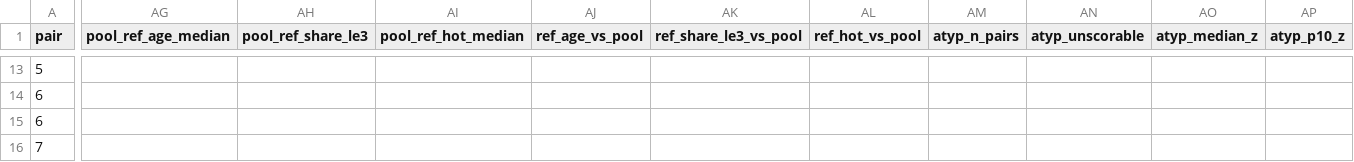
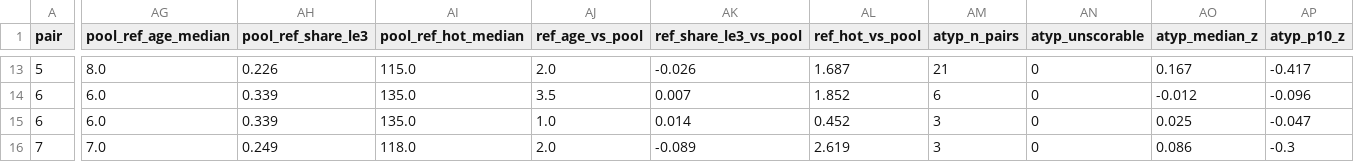
Before and after one commit to eschmitt88/discovery-genesis, a CSV file: data/features/pilotB.csv, drawn as a sheet; only a part is shown, gaps mark what is left out; the diff covers the shown part only; the diff names each change by its address in the sheet, - before the commit and + after, or states it on an @@ line.

```diff
--- a/data/features/pilotB.csv
+++ b/data/features/pilotB.csv
-AG13 (pool_ref_age_median): (empty)
+AG13 (pool_ref_age_median): 8.0
-AH13 (pool_ref_share_le3): (empty)
+AH13 (pool_ref_share_le3): 0.226
-AI13 (pool_ref_hot_median): (empty)
+AI13 (pool_ref_hot_median): 115.0
-AJ13 (ref_age_vs_pool): (empty)
+AJ13 (ref_age_vs_pool): 2.0
-AK13 (ref_share_le3_vs_pool): (empty)
+AK13 (ref_share_le3_vs_pool): -0.026
-AL13 (ref_hot_vs_pool): (empty)
+AL13 (ref_hot_vs_pool): 1.687
-AM13 (atyp_n_pairs): (empty)
+AM13 (atyp_n_pairs): 21
-AN13:AN16 (atyp_unscorable): (empty)
+AN13:AN16 (atyp_unscorable): 0
-AO13 (atyp_median_z): (empty)
+AO13 (atyp_median_z): 0.167
-AP13 (atyp_p10_z): (empty)
+AP13 (atyp_p10_z): -0.417
-AG14:AG15 (pool_ref_age_median): (empty)
+AG14:AG15 (pool_ref_age_median): 6.0
-AH14:AH15 (pool_ref_share_le3): (empty)
+AH14:AH15 (pool_ref_share_le3): 0.339
-AI14:AI15 (pool_ref_hot_median): (empty)
+AI14:AI15 (pool_ref_hot_median): 135.0
-AJ14 (ref_age_vs_pool): (empty)
+AJ14 (ref_age_vs_pool): 3.5
-AK14 (ref_share_le3_vs_pool): (empty)
+AK14 (ref_share_le3_vs_pool): 0.007
-AL14 (ref_hot_vs_pool): (empty)
+AL14 (ref_hot_vs_pool): 1.852
-AM14 (atyp_n_pairs): (empty)
+AM14 (atyp_n_pairs): 6
-AO14 (atyp_median_z): (empty)
+AO14 (atyp_median_z): -0.012
-AP14 (atyp_p10_z): (empty)
+AP14 (atyp_p10_z): -0.096
-AJ15 (ref_age_vs_pool): (empty)
+AJ15 (ref_age_vs_pool): 1.0
-AK15 (ref_share_le3_vs_pool): (empty)
+AK15 (ref_share_le3_vs_pool): 0.014
-AL15 (ref_hot_vs_pool): (empty)
+AL15 (ref_hot_vs_pool): 0.452
-AM15:AM16 (atyp_n_pairs): (empty)
+AM15:AM16 (atyp_n_pairs): 3
-AO15 (atyp_median_z): (empty)
+AO15 (atyp_median_z): 0.025
-AP15 (atyp_p10_z): (empty)
+AP15 (atyp_p10_z): -0.047
-AG16 (pool_ref_age_median): (empty)
+AG16 (pool_ref_age_median): 7.0
-AH16 (pool_ref_share_le3): (empty)
+AH16 (pool_ref_share_le3): 0.249
-AI16 (pool_ref_hot_median): (empty)
+AI16 (pool_ref_hot_median): 118.0
-AJ16 (ref_age_vs_pool): (empty)
+AJ16 (ref_age_vs_pool): 2.0
-AK16 (ref_share_le3_vs_pool): (empty)
+AK16 (ref_share_le3_vs_pool): -0.089
-AL16 (ref_hot_vs_pool): (empty)
+AL16 (ref_hot_vs_pool): 2.619
-AO16 (atyp_median_z): (empty)
+AO16 (atyp_median_z): 0.086
-AP16 (atyp_p10_z): (empty)
+AP16 (atyp_p10_z): -0.3
```
Also changed, not shown: 158 edited cells elsewhere in this file, 6 other files.
